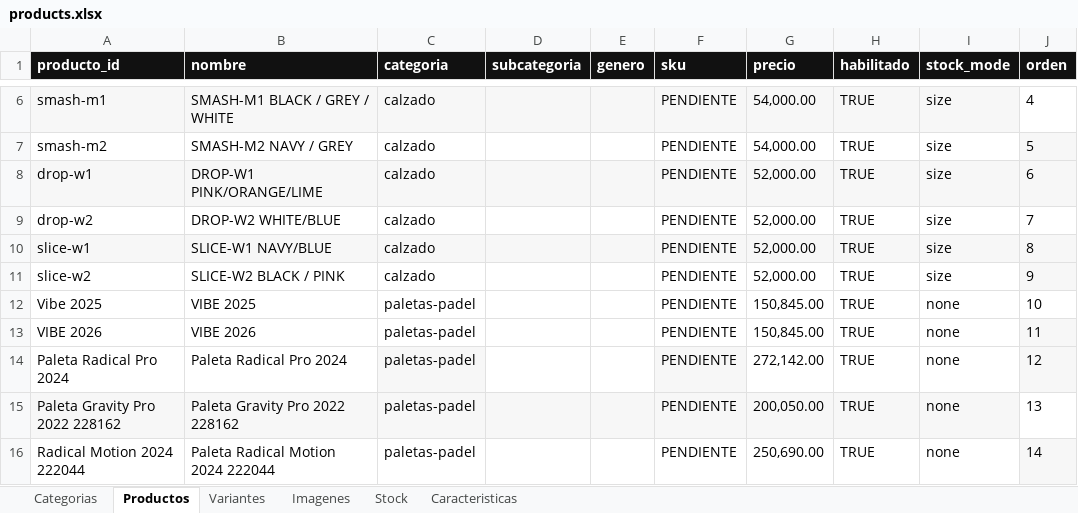
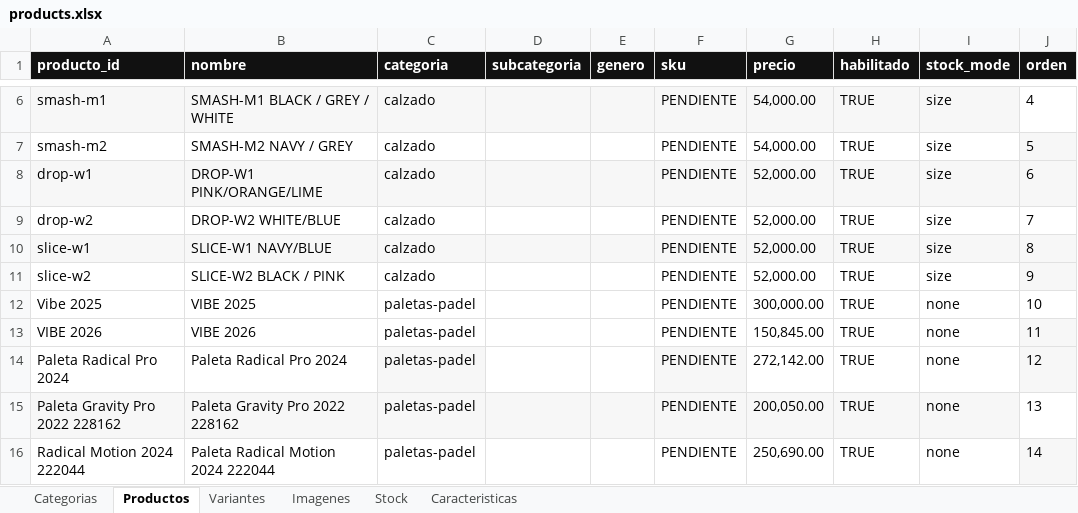
Before and after one commit to SantiLareu/Catalogo_Head, an Excel workbook: catalog/products.xlsx, sheet Productos, drawn as a sheet; only a part is shown, gaps mark what is left out; values as stored, in another font and other column widths than the file's, no borders; the diff names each change by its address in the sheet, - before the commit and + after, or states it on an @@ line.

```diff
--- a/catalog/products.xlsx (sheet Productos)
+++ b/catalog/products.xlsx (sheet Productos)
-G12 (precio): 150,845.00
+G12 (precio): 300,000.00
```
Also changed, not shown: sheet Stock, 2 other files.
